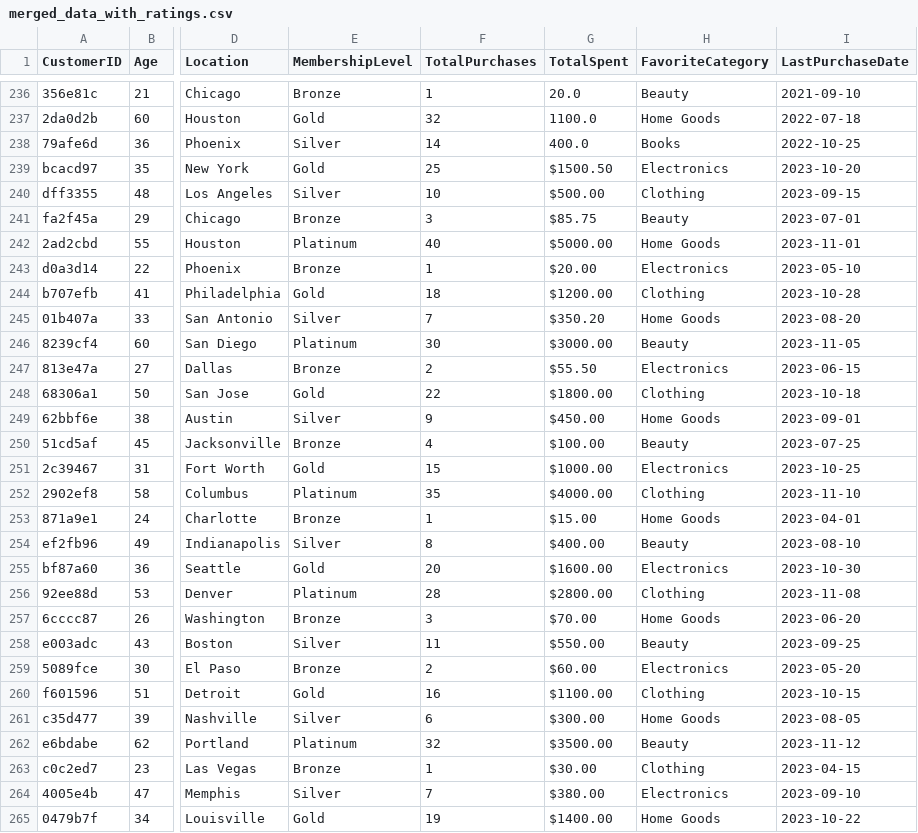
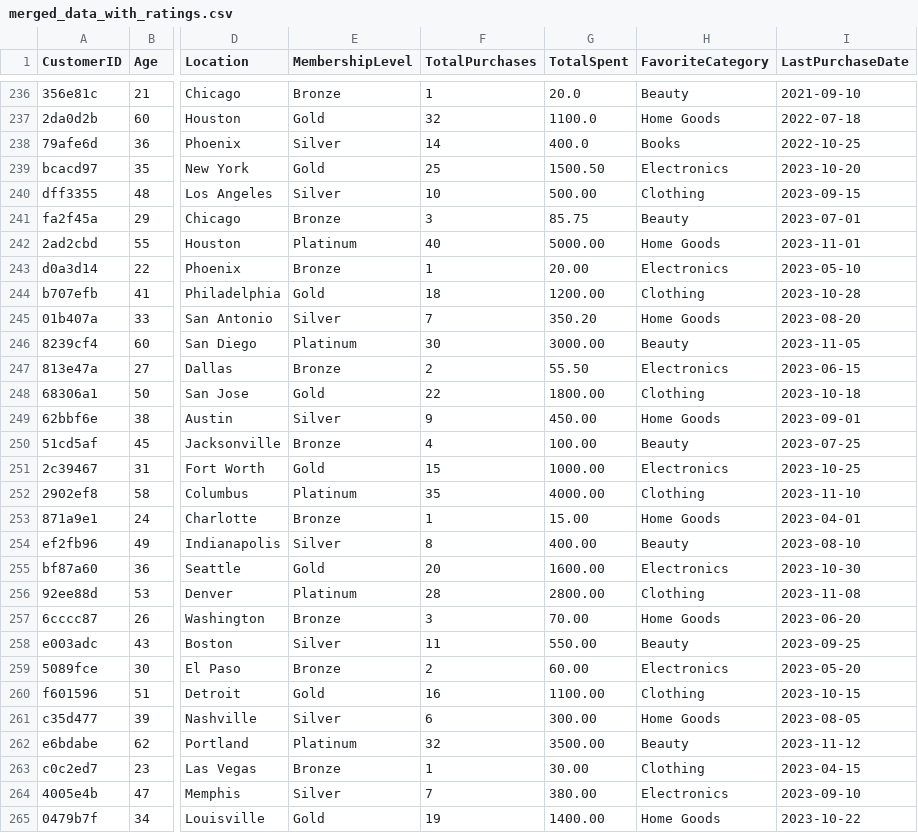
Before and after one commit to keanteng/wqd7005-final-exam, a CSV file: data/exam/processed/merged_data_with_ratings.csv, drawn as a sheet; only a part is shown, gaps mark what is left out; the diff covers the shown part only; the diff names each change by its address in the sheet, - before the commit and + after, or states it on an @@ line.

```diff
--- a/data/exam/processed/merged_data_with_ratings.csv
+++ b/data/exam/processed/merged_data_with_ratings.csv
-G239 (TotalSpent): $1500.50
+G239 (TotalSpent): 1500.50
-G240 (TotalSpent): $500.00
+G240 (TotalSpent): 500.00
-G241 (TotalSpent): $85.75
+G241 (TotalSpent): 85.75
-G242 (TotalSpent): $5000.00
+G242 (TotalSpent): 5000.00
-G243 (TotalSpent): $20.00
+G243 (TotalSpent): 20.00
-G244 (TotalSpent): $1200.00
+G244 (TotalSpent): 1200.00
-G245 (TotalSpent): $350.20
+G245 (TotalSpent): 350.20
-G246 (TotalSpent): $3000.00
+G246 (TotalSpent): 3000.00
-G247 (TotalSpent): $55.50
+G247 (TotalSpent): 55.50
-G248 (TotalSpent): $1800.00
+G248 (TotalSpent): 1800.00
-G249 (TotalSpent): $450.00
+G249 (TotalSpent): 450.00
-G250 (TotalSpent): $100.00
+G250 (TotalSpent): 100.00
-G251 (TotalSpent): $1000.00
+G251 (TotalSpent): 1000.00
-G252 (TotalSpent): $4000.00
+G252 (TotalSpent): 4000.00
-G253 (TotalSpent): $15.00
+G253 (TotalSpent): 15.00
-G254 (TotalSpent): $400.00
+G254 (TotalSpent): 400.00
-G255 (TotalSpent): $1600.00
+G255 (TotalSpent): 1600.00
-G256 (TotalSpent): $2800.00
+G256 (TotalSpent): 2800.00
-G257 (TotalSpent): $70.00
+G257 (TotalSpent): 70.00
-G258 (TotalSpent): $550.00
+G258 (TotalSpent): 550.00
-G259 (TotalSpent): $60.00
+G259 (TotalSpent): 60.00
-G260 (TotalSpent): $1100.00
+G260 (TotalSpent): 1100.00
-G261 (TotalSpent): $300.00
+G261 (TotalSpent): 300.00
-G262 (TotalSpent): $3500.00
+G262 (TotalSpent): 3500.00
-G263 (TotalSpent): $30.00
+G263 (TotalSpent): 30.00
-G264 (TotalSpent): $380.00
+G264 (TotalSpent): 380.00
-G265 (TotalSpent): $1400.00
+G265 (TotalSpent): 1400.00
```
Also changed, not shown: 33 edited cells elsewhere in this file, 24 other files.
